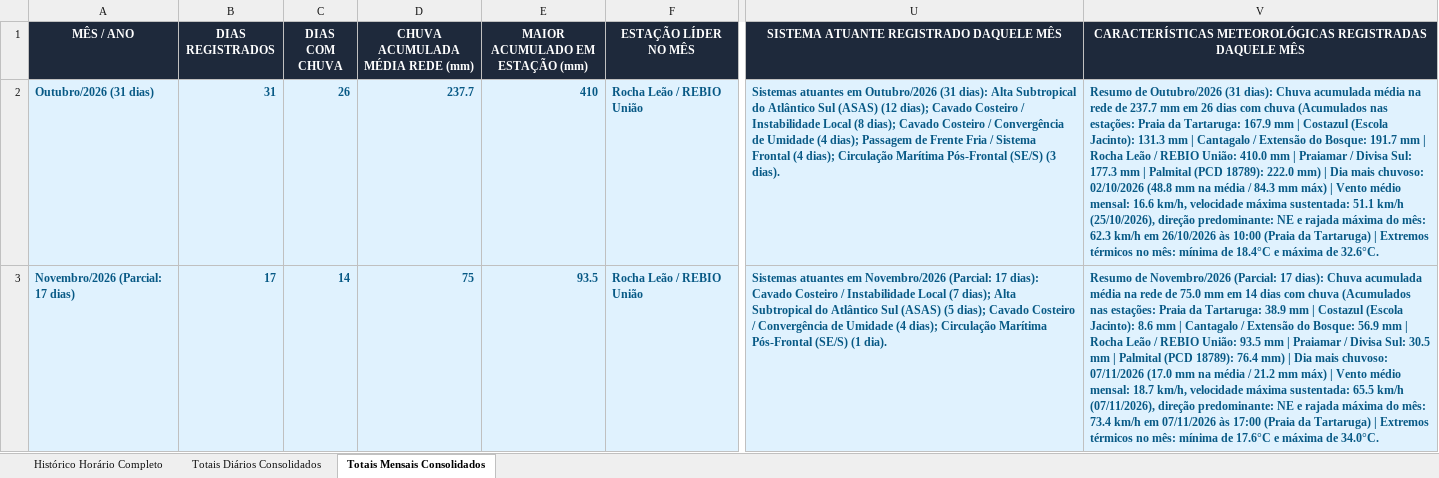
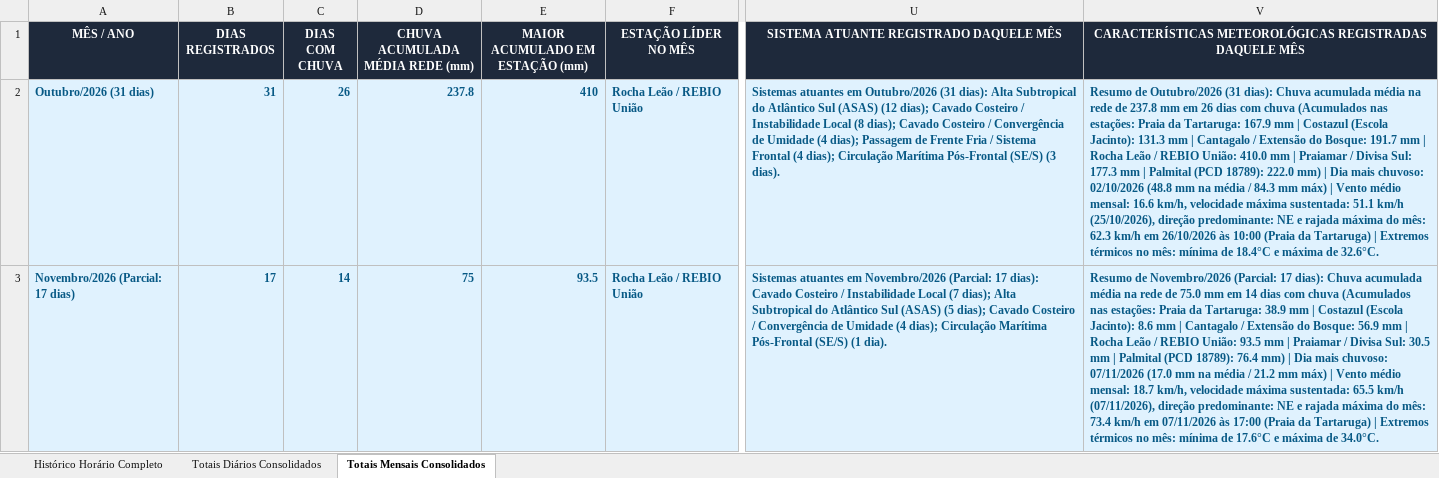
Before and after one commit to deborapessanha94-netizen/tempo-rio-das-ostras, an Excel workbook: docs/historico_estacoes_rio_das_ostras.xlsx, sheet Totais Mensais Consolidados, drawn as a sheet; only a part is shown, gaps mark what is left out; values as stored, in another font and other column widths than the file's, no borders; the diff names each change by its address in the sheet, - before the commit and + after, or states it on an @@ line.

```diff
--- a/docs/historico_estacoes_rio_das_ostras.xlsx (sheet Totais Mensais Consolidados)
+++ b/docs/historico_estacoes_rio_das_ostras.xlsx (sheet Totais Mensais Consolidados)
-D2 (CHUVA ACUMULADA MÉDIA REDE (mm)): 237.7
+D2 (CHUVA ACUMULADA MÉDIA REDE (mm)): 237.8
-V2: …rede de 237.7 mm em…
+V2: …rede de 237.8 mm em…
```
Also changed, not shown: sheet Histórico Horário Completo, sheet Totais Diários Consolidados, 25 other files.
